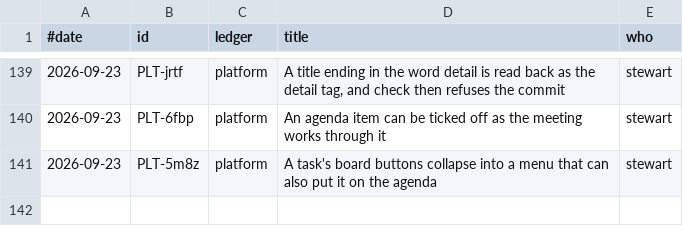
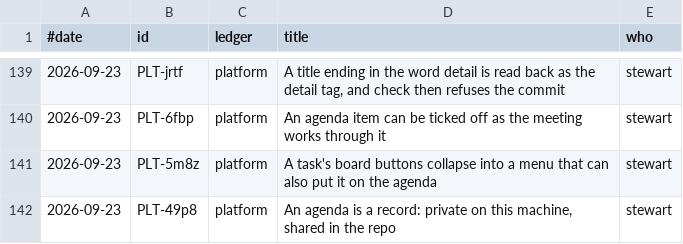
Before and after one commit to stewartmegaw/llmeep, a TSV file: llmeep/tasks/_tooling/history.tsv, drawn as a sheet; only a part is shown, gaps mark what is left out; the diff names each change by its address in the sheet, - before the commit and + after, or states it on an @@ line.

```diff
--- a/llmeep/tasks/_tooling/history.tsv
+++ b/llmeep/tasks/_tooling/history.tsv
+row 142: 2026-09-23 | PLT-49p8 | platform | An agenda is a record: private on this machine, shared in the repo | stewart
```
Also changed, not shown: 13 other files.
